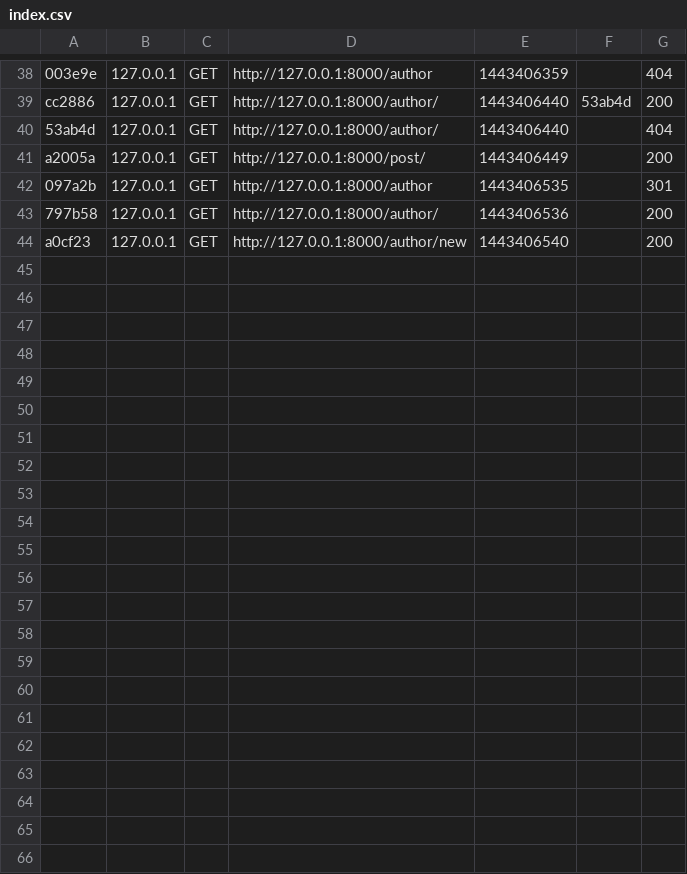
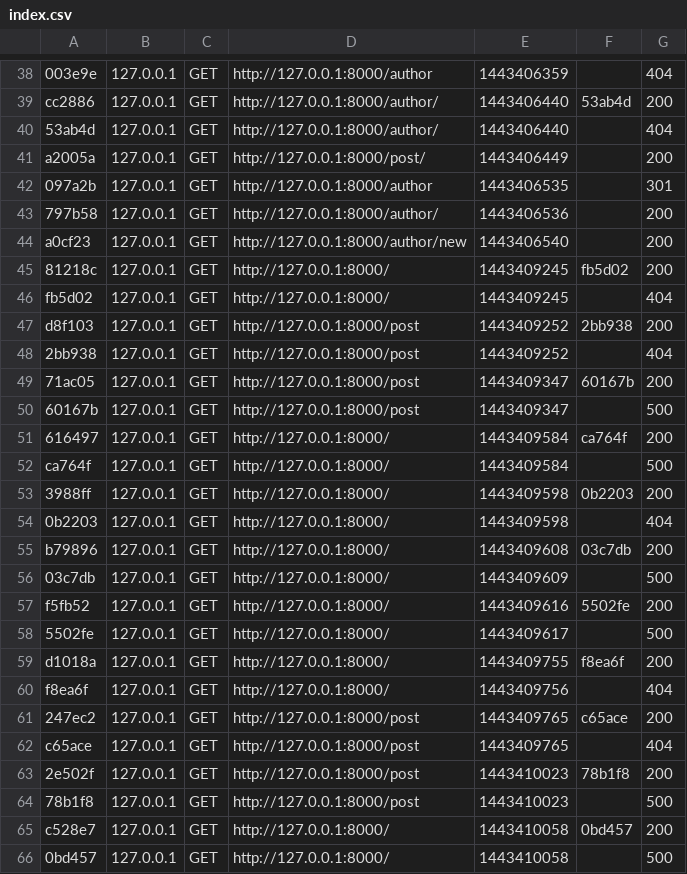
Before and after one commit to Arkanius/symblog, a CSV file: app/cache/dev/profiler/index.csv, drawn as a sheet; only a part is shown, gaps mark what is left out; the diff names each change by its address in the sheet, - before the commit and + after, or states it on an @@ line.

```diff
--- a/app/cache/dev/profiler/index.csv
+++ b/app/cache/dev/profiler/index.csv
+row 45: 81218c | 127.0.0.1 | GET | http://127.0.0.1:8000/ | 1443409245 | fb5d02 | 200
+row 46: fb5d02 | 127.0.0.1 | GET | http://127.0.0.1:8000/ | 1443409245 |  | 404
+row 47: d8f103 | 127.0.0.1 | GET | http://127.0.0.1:8000/post | 1443409252 | 2bb938 | 200
+row 48: 2bb938 | 127.0.0.1 | GET | http://127.0.0.1:8000/post | 1443409252 |  | 404
+row 49: 71ac05 | 127.0.0.1 | GET | http://127.0.0.1:8000/post | 1443409347 | 60167b | 200
+row 50: 60167b | 127.0.0.1 | GET | http://127.0.0.1:8000/post | 1443409347 |  | 500
+row 51: 616497 | 127.0.0.1 | GET | http://127.0.0.1:8000/ | 1443409584 | ca764f | 200
+row 52: ca764f | 127.0.0.1 | GET | http://127.0.0.1:8000/ | 1443409584 |  | 500
+row 53: 3988ff | 127.0.0.1 | GET | http://127.0.0.1:8000/ | 1443409598 | 0b2203 | 200
+row 54: 0b2203 | 127.0.0.1 | GET | http://127.0.0.1:8000/ | 1443409598 |  | 404
+row 55: b79896 | 127.0.0.1 | GET | http://127.0.0.1:8000/ | 1443409608 | 03c7db | 200
+row 56: 03c7db | 127.0.0.1 | GET | http://127.0.0.1:8000/ | 1443409609 |  | 500
+row 57: f5fb52 | 127.0.0.1 | GET | http://127.0.0.1:8000/ | 1443409616 | 5502fe | 200
+row 58: 5502fe | 127.0.0.1 | GET | http://127.0.0.1:8000/ | 1443409617 |  | 500
+row 59: d1018a | 127.0.0.1 | GET | http://127.0.0.1:8000/ | 1443409755 | f8ea6f | 200
+row 60: f8ea6f | 127.0.0.1 | GET | http://127.0.0.1:8000/ | 1443409756 |  | 404
+row 61: 247ec2 | 127.0.0.1 | GET | http://127.0.0.1:8000/post | 1443409765 | c65ace | 200
+row 62: c65ace | 127.0.0.1 | GET | http://127.0.0.1:8000/post | 1443409765 |  | 404
+row 63: 2e502f | 127.0.0.1 | GET | http://127.0.0.1:8000/post | 1443410023 | 78b1f8 | 200
+row 64: 78b1f8 | 127.0.0.1 | GET | http://127.0.0.1:8000/post | 1443410023 |  | 500
+row 65: c528e7 | 127.0.0.1 | GET | http://127.0.0.1:8000/ | 1443410058 | 0bd457 | 200
+row 66: 0bd457 | 127.0.0.1 | GET | http://127.0.0.1:8000/ | 1443410058 |  | 500
```
Also changed, not shown: 24 other files.
